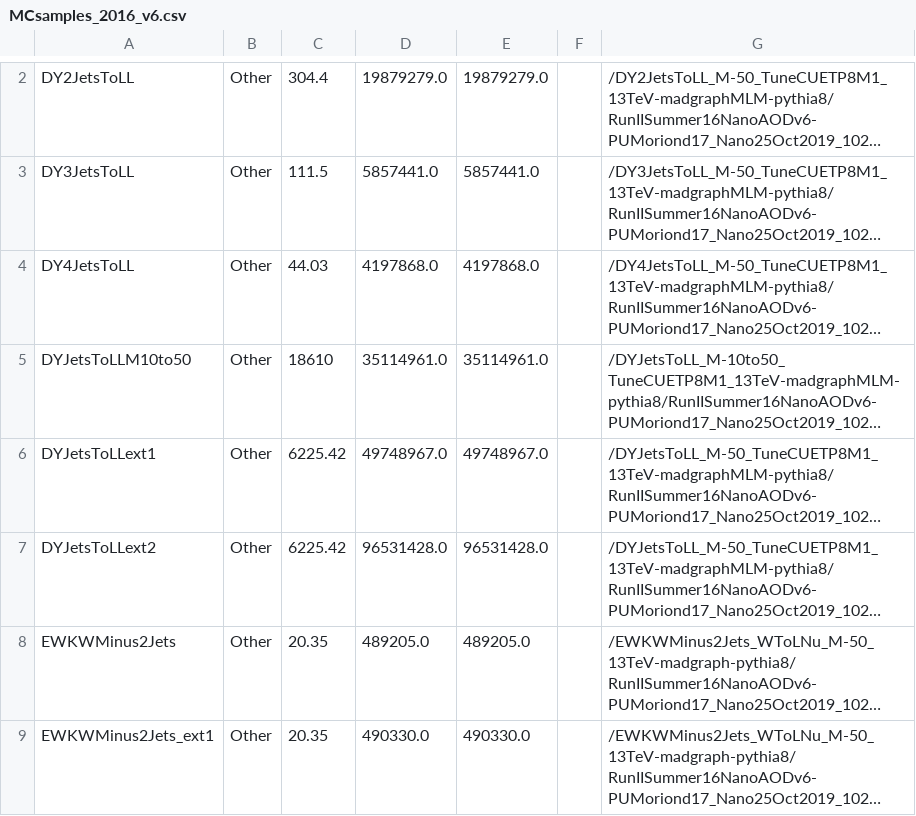
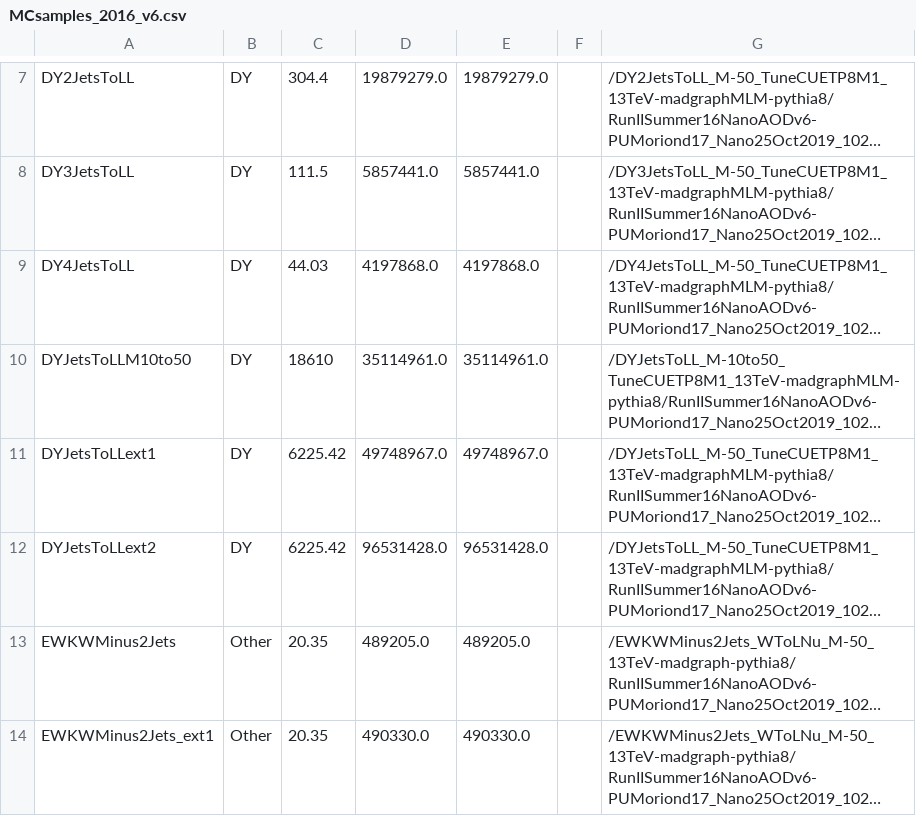
Before and after one commit to samhiggie/AnalysisVisualization, a CSV file: MCsamples_2016_v6.csv, drawn as a sheet; only a part is shown, gaps mark what is left out; long unchanged cells end in …; addresses are those after the commit; the diff covers the shown part only; the diff names each change by its address in the sheet, - before the commit and + after, or states it on an @@ line.

```diff
--- a/MCsamples_2016_v6.csv
+++ b/MCsamples_2016_v6.csv
-B7:B12: Other
+B7:B12: DY
```
Also changed, not shown: 12 added rows, 5 removed rows and 24 edited cells elsewhere in this file, 33 other files.
